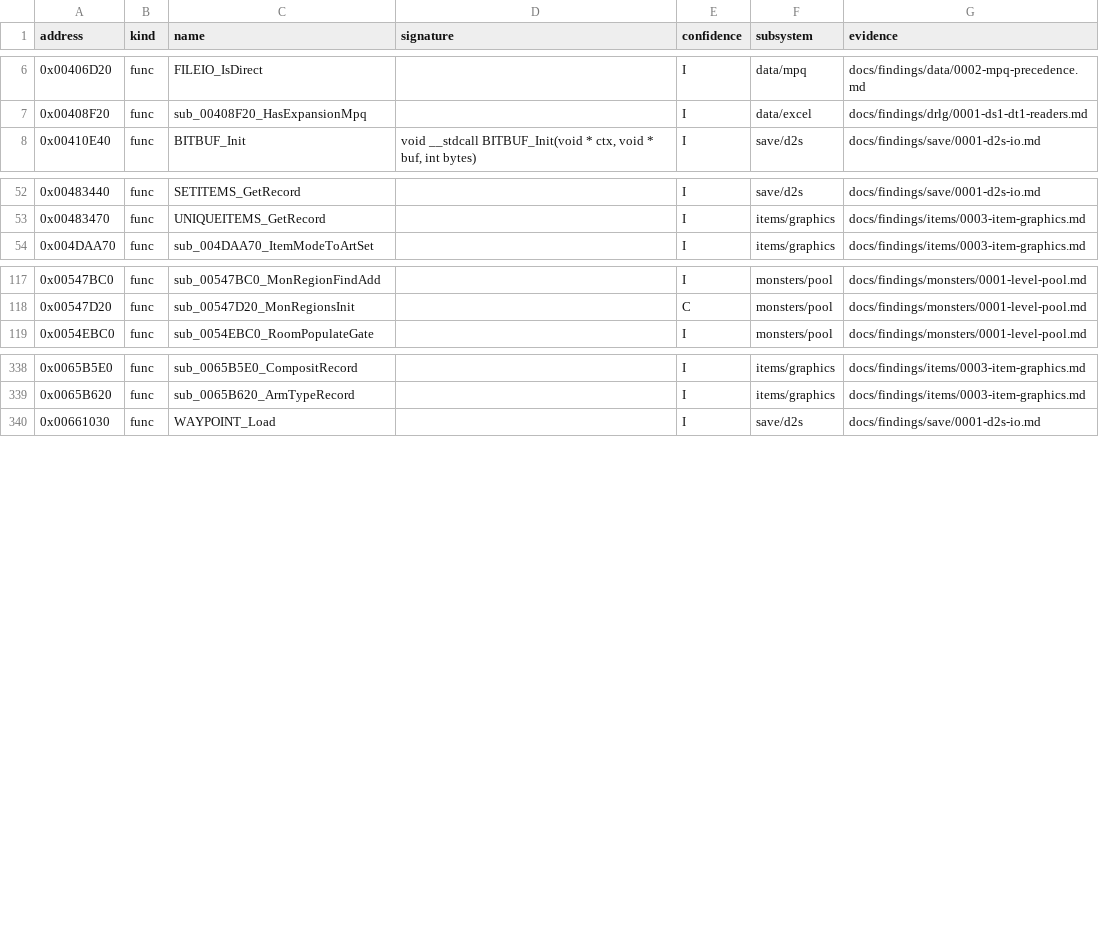
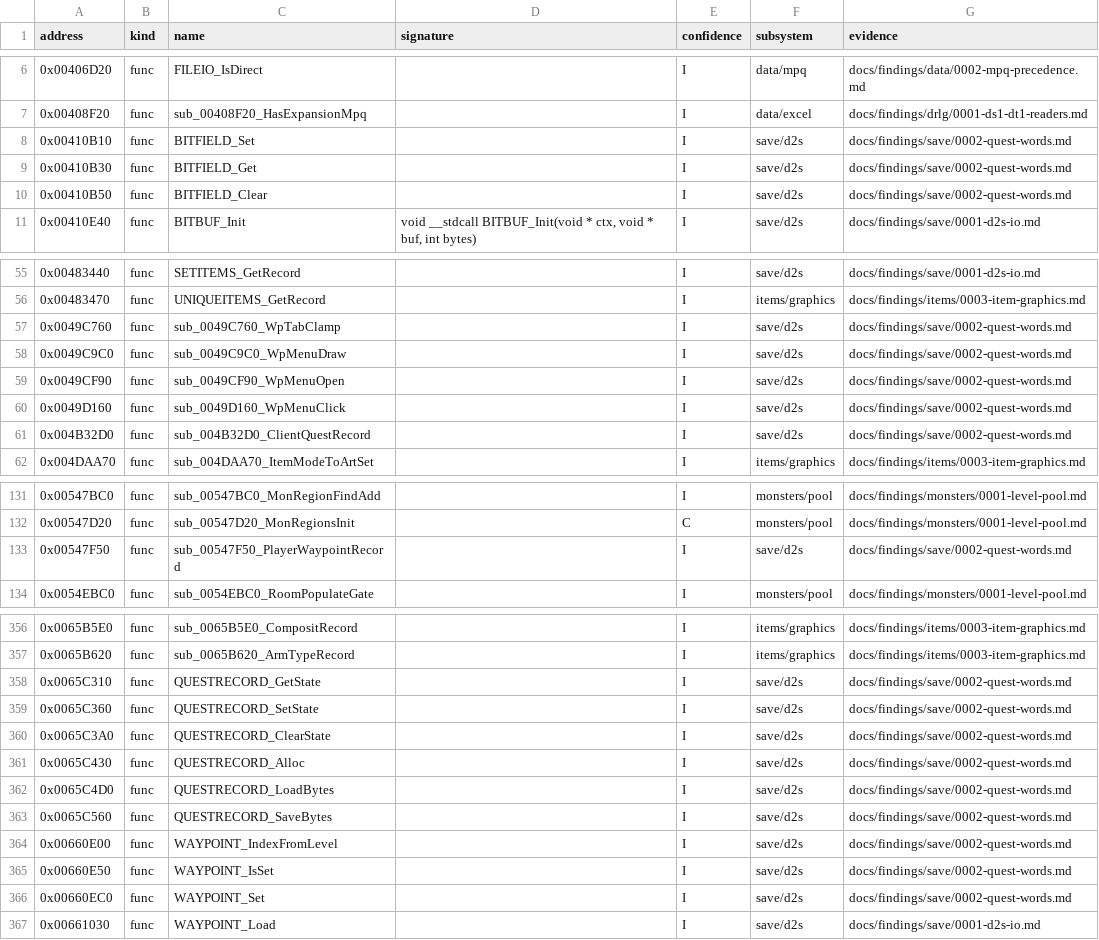
Before and after one commit to IgorKonovalov/diablo-2-recompilation, a CSV file: re/symbols.csv, drawn as a sheet; only a part is shown, gaps mark what is left out; the diff covers the shown part only.

Commit message:
docs(findings): save/0002 quest words and act-travel gates; build recipe for the archivist
Block d of Woo! = difficulty d [C] (two owner-played Nightmare saves); quest q
state s = bit s of u16 word q; act tabs need bit 0 of words 7/15/23/26 (+28 to
select Act V) [I]; server waypoint travel tests only the waypoint bit [I].
save/0001 section 3: 42 quest words, not 43; slot = difficulty. 28 symbols.
Backlog: archivist quest-word entry answered; recipe entry to the archivist.

```diff
--- a/re/symbols.csv
+++ b/re/symbols.csv
@@ -7,2 +7,5 @@ address,kind,name,signature,confidence,subsystem,evidence
 0x00408F20,func,sub_00408F20_HasExpansionMpq,,I,data/excel,docs/findings/drlg/0001-ds1-dt1-readers.md
+0x00410B10,func,BITFIELD_Set,,I,save/d2s,docs/findings/save/0002-quest-words.md
+0x00410B30,func,BITFIELD_Get,,I,save/d2s,docs/findings/save/0002-quest-words.md
+0x00410B50,func,BITFIELD_Clear,,I,save/d2s,docs/findings/save/0002-quest-words.md
 0x00410E40,func,BITBUF_Init,"void __stdcall BITBUF_Init(void * ctx, void * buf, int bytes)",I,save/d2s,docs/findings/save/0001-d2s-io.md
@@ -53,2 +56,7 @@ address,kind,name,signature,confidence,subsystem,evidence
 0x00483470,func,UNIQUEITEMS_GetRecord,,I,items/graphics,docs/findings/items/0003-item-graphics.md
+0x0049C760,func,sub_0049C760_WpTabClamp,,I,save/d2s,docs/findings/save/0002-quest-words.md
+0x0049C9C0,func,sub_0049C9C0_WpMenuDraw,,I,save/d2s,docs/findings/save/0002-quest-words.md
+0x0049CF90,func,sub_0049CF90_WpMenuOpen,,I,save/d2s,docs/findings/save/0002-quest-words.md
+0x0049D160,func,sub_0049D160_WpMenuClick,,I,save/d2s,docs/findings/save/0002-quest-words.md
+0x004B32D0,func,sub_004B32D0_ClientQuestRecord,,I,save/d2s,docs/findings/save/0002-quest-words.md
 0x004DAA70,func,sub_004DAA70_ItemModeToArtSet,,I,items/graphics,docs/findings/items/0003-item-graphics.md
@@ -118,2 +132,3 @@ address,kind,name,signature,confidence,subsystem,evidence
 0x00547D20,func,sub_00547D20_MonRegionsInit,,C,monsters/pool,docs/findings/monsters/0001-level-pool.md
+0x00547F50,func,sub_00547F50_PlayerWaypointRecord,,I,save/d2s,docs/findings/save/0002-quest-words.md
 0x0054EBC0,func,sub_0054EBC0_RoomPopulateGate,,I,monsters/pool,docs/findings/monsters/0001-level-pool.md
@@ -339,2 +357,11 @@ address,kind,name,signature,confidence,subsystem,evidence
 0x0065B620,func,sub_0065B620_ArmTypeRecord,,I,items/graphics,docs/findings/items/0003-item-graphics.md
+0x0065C310,func,QUESTRECORD_GetState,,I,save/d2s,docs/findings/save/0002-quest-words.md
+0x0065C360,func,QUESTRECORD_SetState,,I,save/d2s,docs/findings/save/0002-quest-words.md
+0x0065C3A0,func,QUESTRECORD_ClearState,,I,save/d2s,docs/findings/save/0002-quest-words.md
+0x0065C430,func,QUESTRECORD_Alloc,,I,save/d2s,docs/findings/save/0002-quest-words.md
+0x0065C4D0,func,QUESTRECORD_LoadBytes,,I,save/d2s,docs/findings/save/0002-quest-words.md
+0x0065C560,func,QUESTRECORD_SaveBytes,,I,save/d2s,docs/findings/save/0002-quest-words.md
+0x00660E00,func,WAYPOINT_IndexFromLevel,,I,save/d2s,docs/findings/save/0002-quest-words.md
+0x00660E50,func,WAYPOINT_IsSet,,I,save/d2s,docs/findings/save/0002-quest-words.md
+0x00660EC0,func,WAYPOINT_Set,,I,save/d2s,docs/findings/save/0002-quest-words.md
 0x00661030,func,WAYPOINT_Load,,I,save/d2s,docs/findings/save/0001-d2s-io.md
```
Also changed, not shown: 10 added rows elsewhere in this file, 4 other files.
